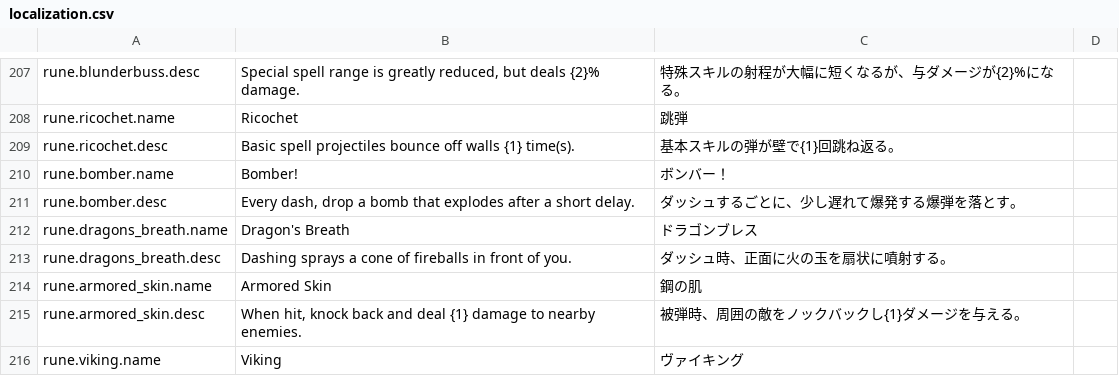
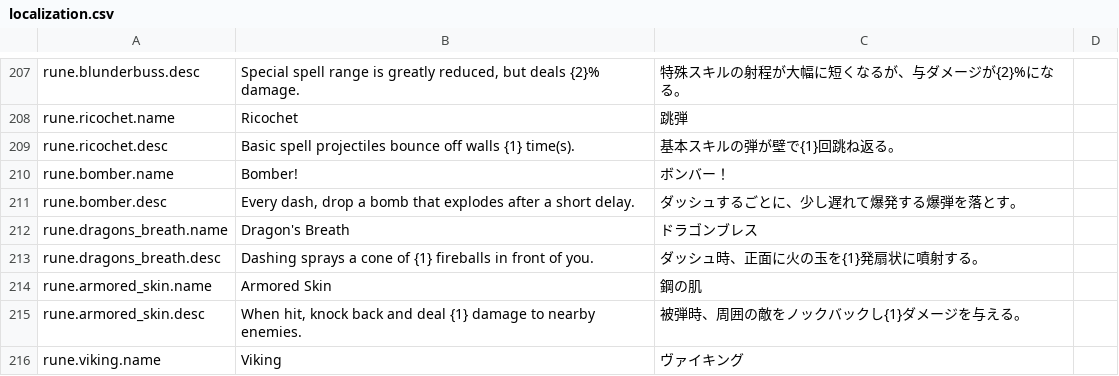
Before and after one commit to SquidGodDev/runic-rogues, a CSV file: Source/data/localization.csv, drawn as a sheet; only a part is shown, gaps mark what is left out.

```diff
--- a/Source/data/localization.csv
+++ b/Source/data/localization.csv
@@ -212,3 +212,3 @@ rune.bomber.desc,"Every dash, drop a bomb that explodes after a short delay.","
 rune.dragons_breath.name,"Dragon's Breath","ドラゴンブレス"
-rune.dragons_breath.desc,"Dashing sprays a cone of fireballs in front of you.","ダッシュ時、正面に火の玉を扇状に噴射する。"
+rune.dragons_breath.desc,"Dashing sprays a cone of {1} fireballs in front of you.","ダッシュ時、正面に火の玉を{1}発扇状に噴射する。"
 rune.armored_skin.name,"Armored Skin","鋼の肌"
```
Also changed, not shown: 1 other file.
